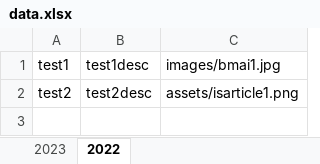
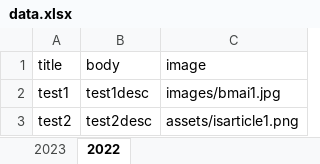
Before and after one commit to varadsrivastava/varadsrivastava.github.io, an Excel workbook: data.xlsx, sheet 2022, drawn as a sheet; values as stored, in another font and other column widths than the file's, no borders; the diff names each change by its address in the sheet, - before the commit and + after, or states it on an @@ line.

Commit message:
Update data.xlsx

```diff
--- a/data.xlsx (sheet 2022)
+++ b/data.xlsx (sheet 2022)
+row 1: title | body | image
```
Also changed, not shown: sheet 2023.
